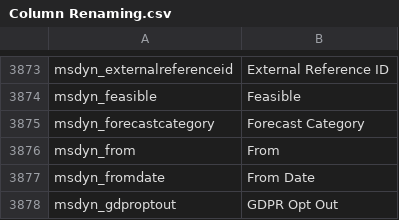
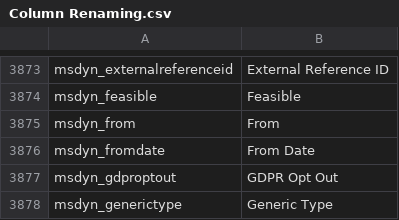
Before and after one commit to preston-reynolds/M-aids, a CSV file: Column Renaming.csv, drawn as a sheet; only a part is shown, gaps mark what is left out; the shorter side is filled out with more unchanged rows; the diff names each change by its address in the sheet, - before the commit and + after, or states it on an @@ line.

Commit message:
Removed duplicate forecastcategory

```diff
--- a/Column Renaming.csv
+++ b/Column Renaming.csv
-row 3875: msdyn_forecastcategory | Forecast Category
```
